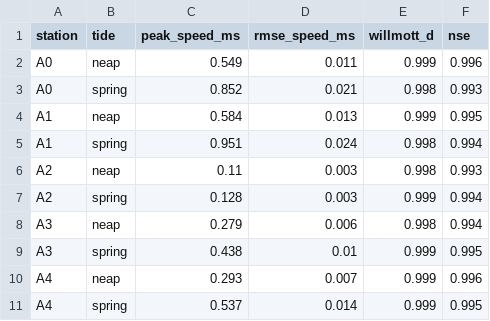
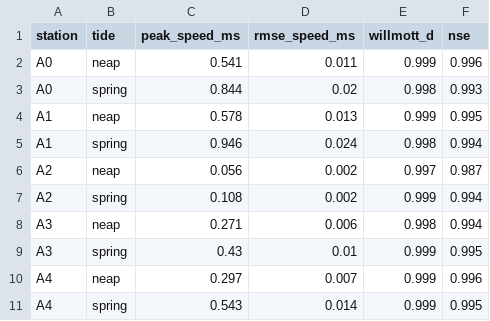
Before and after one commit to samuelakosaonyejekwe/brine-dispersion-analysis-sam, a CSV file: outputs/csv/B_current_validation_skill.csv, drawn as a sheet.

```diff
--- a/outputs/csv/B_current_validation_skill.csv
+++ b/outputs/csv/B_current_validation_skill.csv
@@ -1,11 +1,11 @@
 station,tide,peak_speed_ms,rmse_speed_ms,willmott_d,nse
-A0,neap,0.549,0.011,0.999,0.996
-A0,spring,0.852,0.021,0.998,0.993
-A1,neap,0.584,0.013,0.999,0.995
-A1,spring,0.951,0.024,0.998,0.994
-A2,neap,0.11,0.003,0.998,0.993
-A2,spring,0.128,0.003,0.999,0.994
-A3,neap,0.279,0.006,0.998,0.994
-A3,spring,0.438,0.01,0.999,0.995
-A4,neap,0.293,0.007,0.999,0.996
-A4,spring,0.537,0.014,0.999,0.995
+A0,neap,0.541,0.011,0.999,0.996
+A0,spring,0.844,0.02,0.998,0.993
+A1,neap,0.578,0.013,0.999,0.995
+A1,spring,0.946,0.024,0.998,0.994
+A2,neap,0.056,0.002,0.997,0.987
+A2,spring,0.108,0.002,0.999,0.994
+A3,neap,0.271,0.006,0.998,0.994
+A3,spring,0.43,0.01,0.999,0.995
+A4,neap,0.297,0.007,0.999,0.996
+A4,spring,0.543,0.014,0.999,0.995
```
Also changed, not shown: outputs/csv/B_tidal_level.csv, outputs/csv/C_vertical_profiles.csv, 40 other files.
